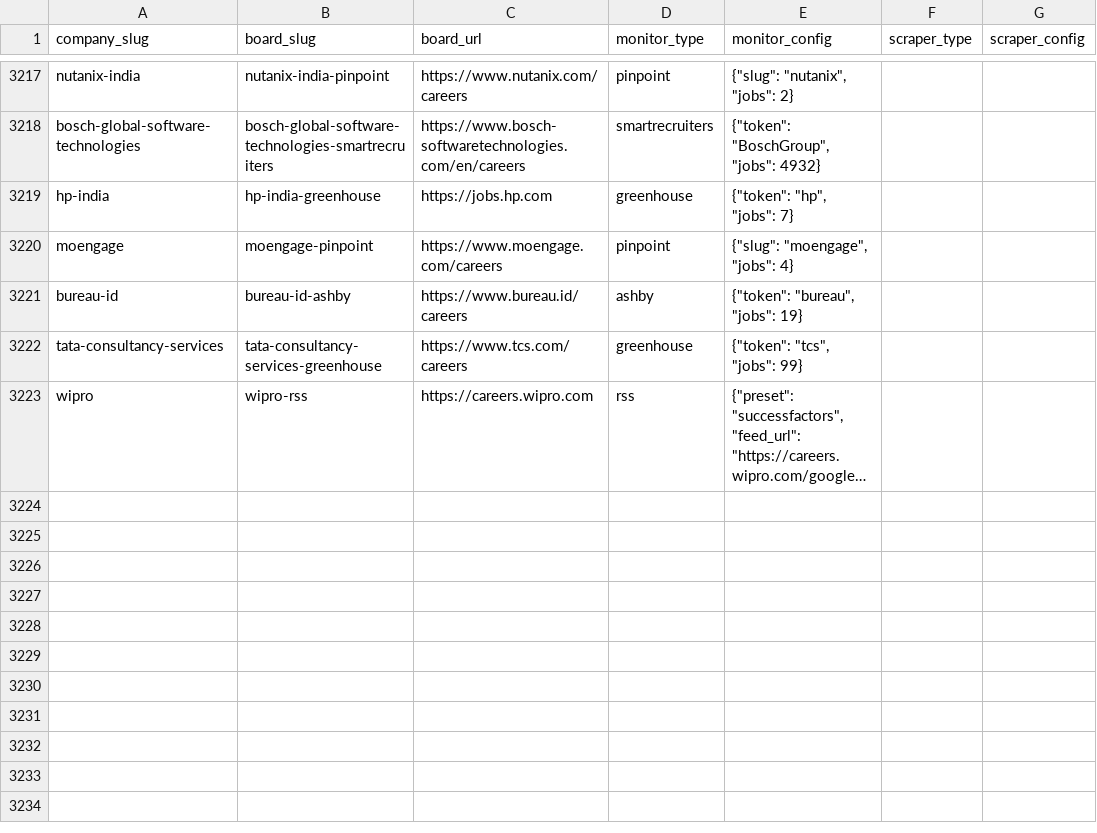
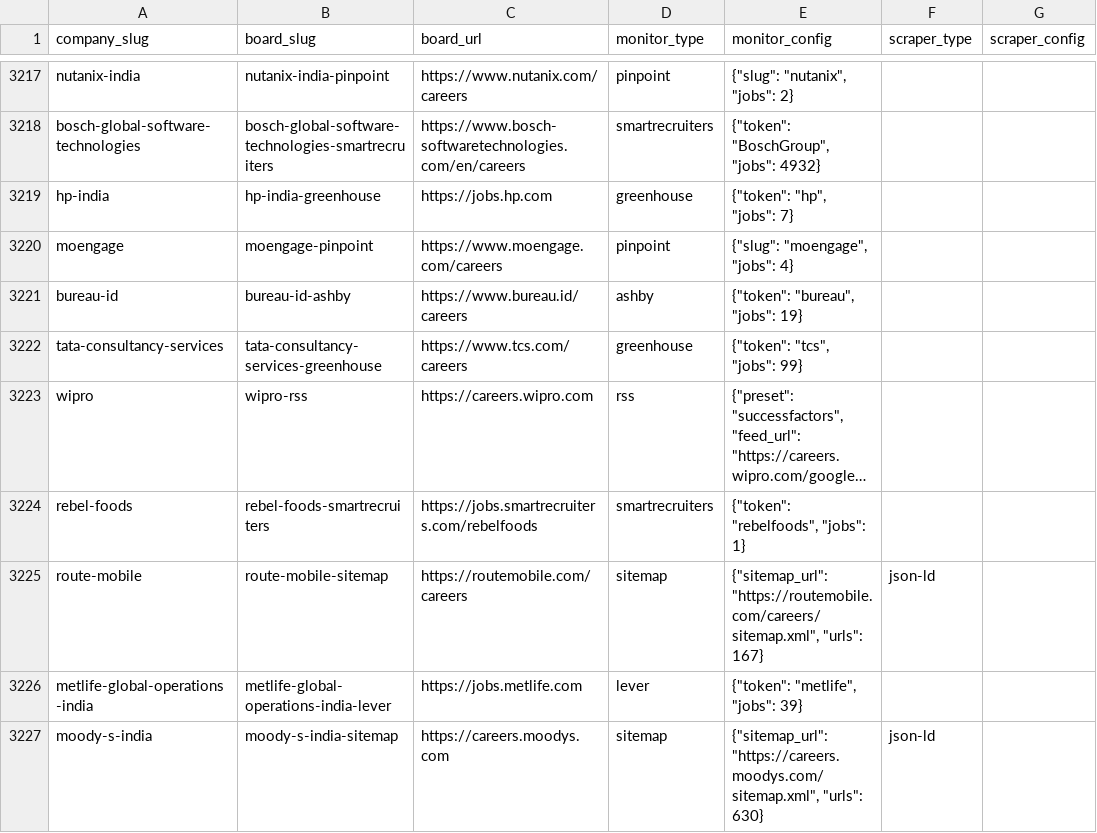
Before and after one commit to brohan2001/myjobs, a CSV file: data/boards.csv, drawn as a sheet; only a part is shown, gaps mark what is left out; long unchanged cells end in …; the diff names each change by its address in the sheet, - before the commit and + after, or states it on an @@ line.

Commit message:
data: India pass-2 discovery (298 candidates; 4 boards added, 294 to review)

```diff
--- a/data/boards.csv
+++ b/data/boards.csv
+row 3224: rebel-foods | rebel-foods-smartrecruiters | https://jobs.smartrecruiters.com/rebelfoods | smartrecruiters | {"token": "rebelfoods", "jobs": 1}
+row 3225: route-mobile | route-mobile-sitemap | https://routemobile.com/careers | sitemap | {"sitemap_url": "https://routemobile.com/careers/sitemap.xml", "urls": 167} | json-ld
+row 3226: metlife-global-operations-india | metlife-global-operations-india-lever | https://jobs.metlife.com | lever | {"token": "metlife", "jobs": 39}
+row 3227: moody-s-india | moody-s-india-sitemap | https://careers.moodys.com | sitemap | {"sitemap_url": "https://careers.moodys.com/sitemap.xml", "urls": 630} | json-ld
```
Also changed, not shown: data/companies.csv, 4 other files.
